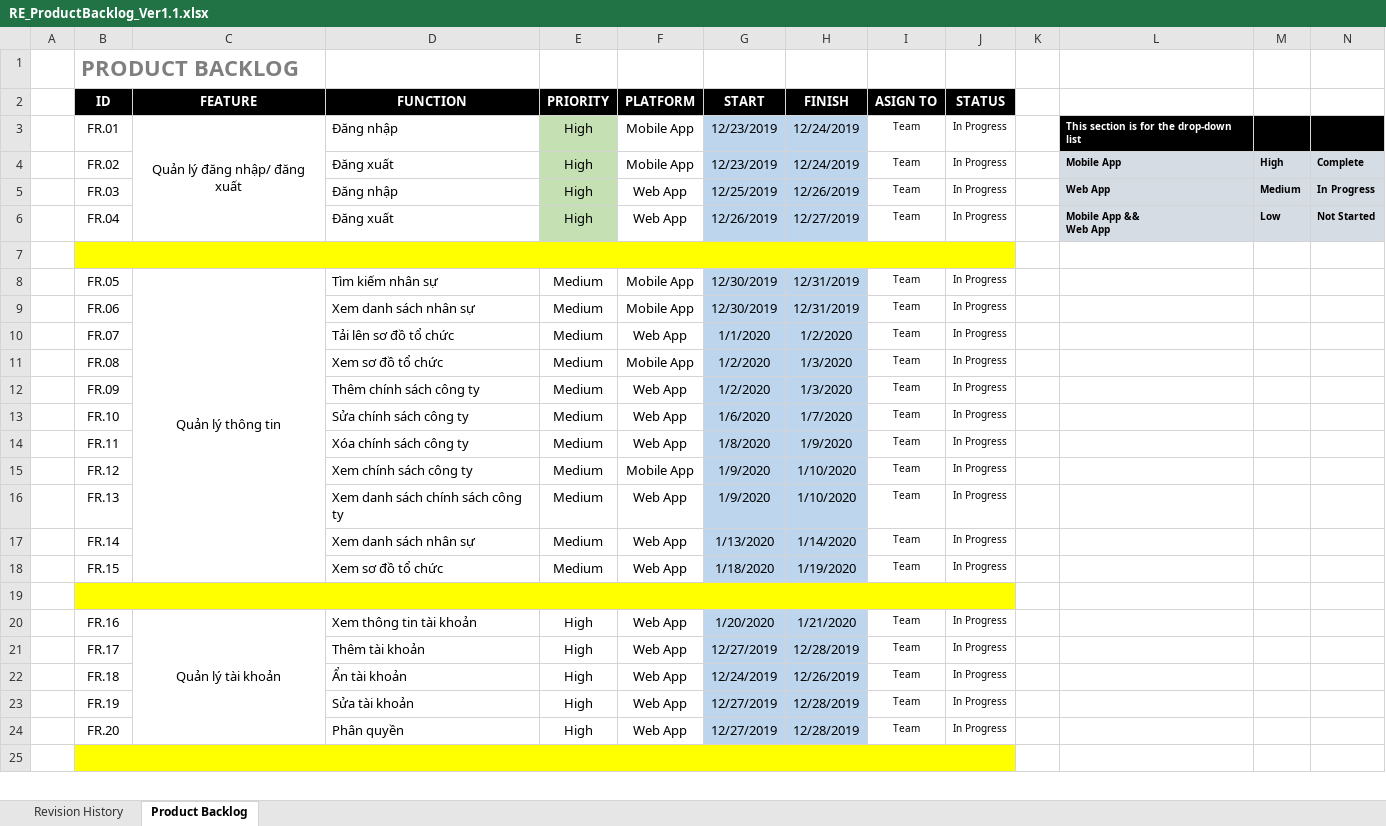
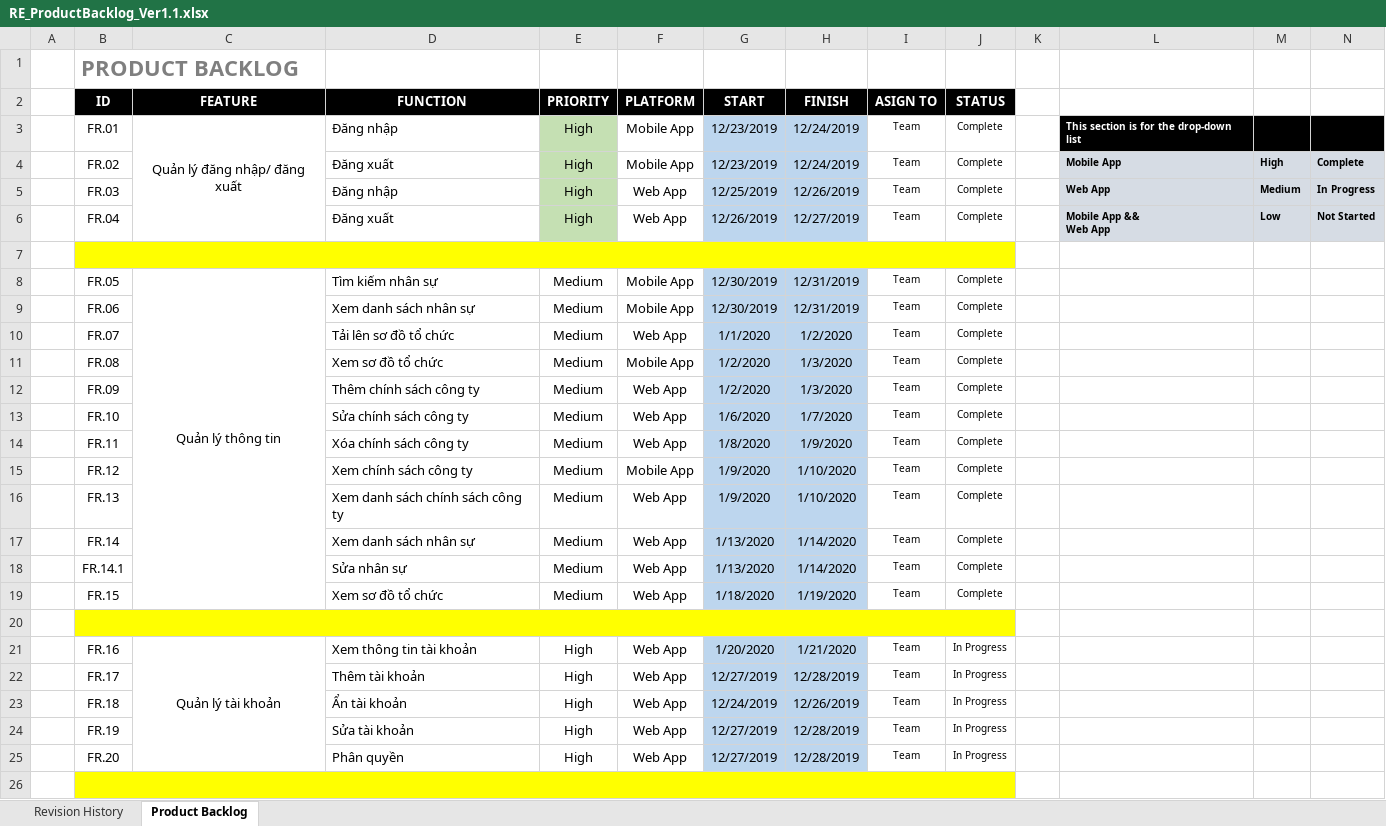
Before and after one commit to DamianHuynh/Capstone-Project, an Excel workbook: Improgress/2. Artifact and Deliverable/Requirement/ProductBacklog/RE_ProductBacklog_Ver1.1.xlsx, sheet Product Backlog, drawn as a sheet; only a part is shown; values as stored, in another font and other column widths than the file's, no borders; conditional formats not drawn; addresses are those after the commit; the diff names each change by its address in the sheet, - before the commit and + after, or states it on an @@ line.

```diff
--- a/Improgress/2. Artifact and Deliverable/Requirement/ProductBacklog/RE_ProductBacklog_Ver1.1.xlsx (sheet Product Backlog)
+++ b/Improgress/2. Artifact and Deliverable/Requirement/ProductBacklog/RE_ProductBacklog_Ver1.1.xlsx (sheet Product Backlog)
-J3:J6 (STATUS): In Progress
+J3:J6 (STATUS): Complete
-J8:J17 (STATUS): In Progress
+J8:J17 (STATUS): Complete
+row 18:  | FR.14.1 |  | Sửa nhân sự | Medium | Web App | 1/13/2020 | 1/14/2020 | Team | Complete
-J19 (STATUS): In Progress
+J19 (STATUS): Complete
```
Also changed, not shown: Improgress/2. Artifact and Deliverable/DetailDesign & Architect/Design/DE_BusinessRules_Ver1.0.xlsx, Improgress/2. Artifact and Deliverable/DetailDesign & Architect/Design/DE_MessageList_Ver1.0.xlsx, 3 other files.
